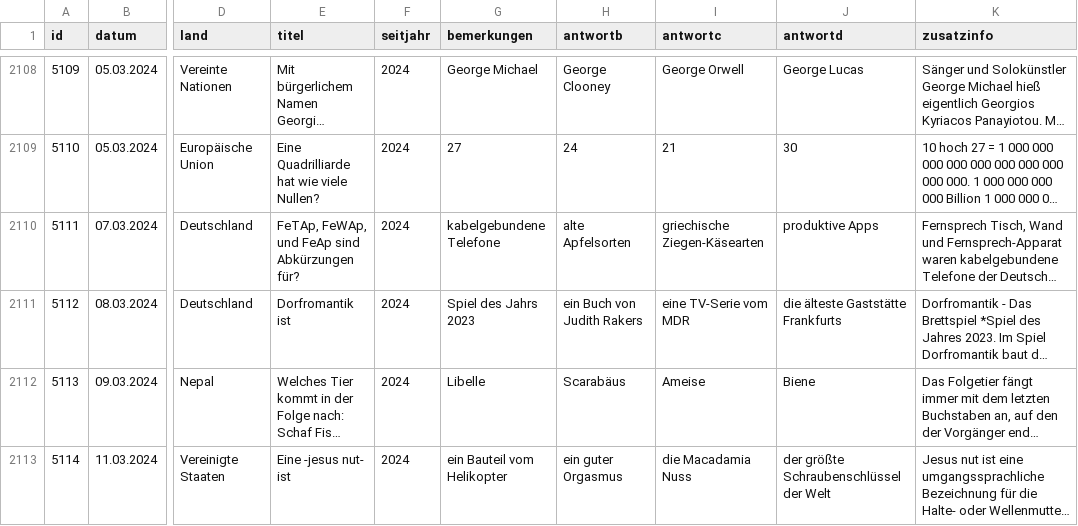
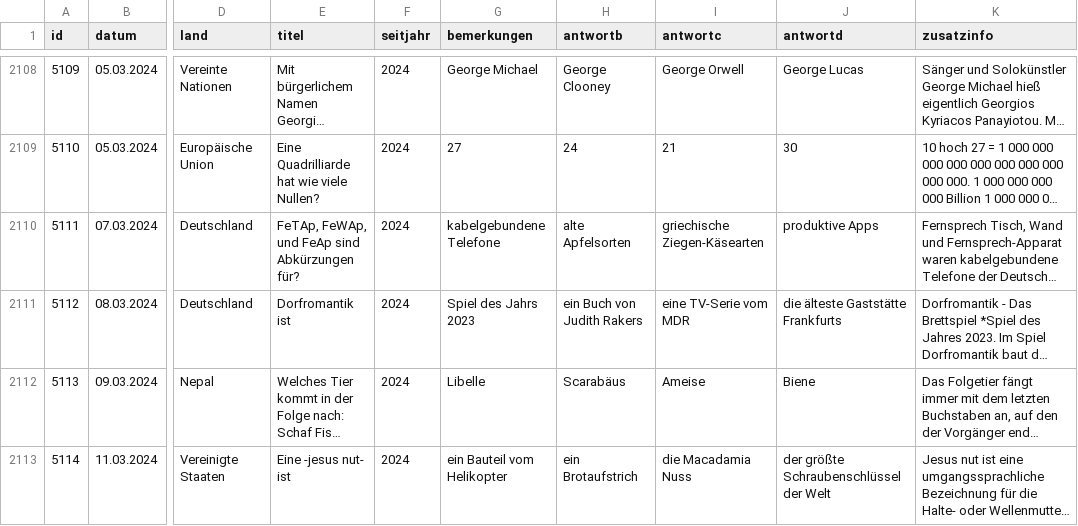
Before and after one commit to svenbolte/wp-doodlez, a CSV file: public_hist_quizfrage.csv, drawn as a sheet; only a part is shown, gaps mark what is left out; long unchanged cells end in …; the diff covers the shown part only; the diff names each change by its address in the sheet, - before the commit and + after, or states it on an @@ line.

Commit message:
Update public_hist_quizfrage.csv

```diff
--- a/public_hist_quizfrage.csv
+++ b/public_hist_quizfrage.csv
-H2113 (antwortb): ein guter Orgasmus
+H2113 (antwortb): ein Brotaufstrich
```
Also changed, not shown: 12 edited cells elsewhere in this file.
